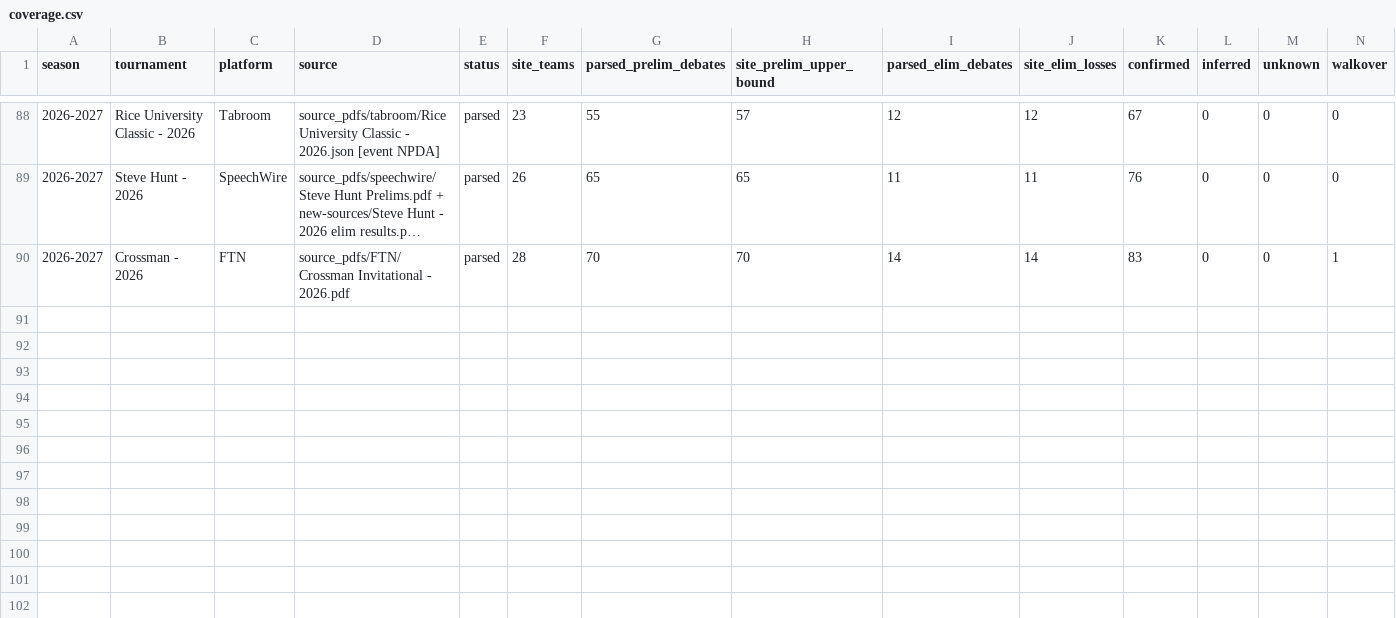
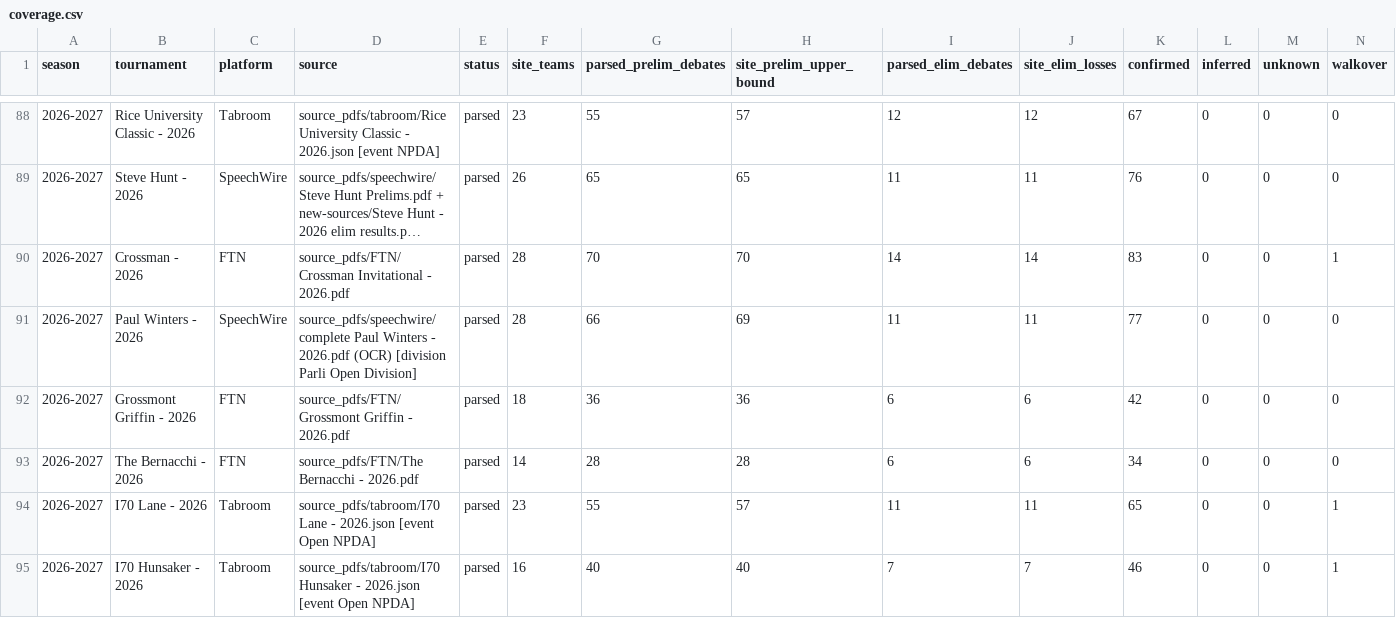
Before and after one commit to paulicydebate/NPTE-Rankings, a CSV file: tools/h2h/coverage.csv, drawn as a sheet; only a part is shown, gaps mark what is left out; long unchanged cells end in …; rows hold the shown columns only; the diff names each change by its address in the sheet, - before the commit and + after, or states it on an @@ line.

```diff
--- a/tools/h2h/coverage.csv
+++ b/tools/h2h/coverage.csv
+row 91: 2026-2027 | Paul Winters - 2026 | SpeechWire | source_pdfs/speechwire/complete Paul Winters - 2026.pdf (OCR) [division Parli Open Division] | parsed | 28 | 66 | 69 | 11 | 11 | 77 | 0 | 0 | 0
+row 92: 2026-2027 | Grossmont Griffin - 2026 | FTN | source_pdfs/FTN/Grossmont Griffin - 2026.pdf | parsed | 18 | 36 | 36 | 6 | 6 | 42 | 0 | 0 | 0
+row 93: 2026-2027 | The Bernacchi - 2026 | FTN | source_pdfs/FTN/The Bernacchi - 2026.pdf | parsed | 14 | 28 | 28 | 6 | 6 | 34 | 0 | 0 | 0
+row 94: 2026-2027 | I70 Lane - 2026 | Tabroom | source_pdfs/tabroom/I70 Lane - 2026.json [event Open NPDA] | parsed | 23 | 55 | 57 | 11 | 11 | 65 | 0 | 0 | 1
+row 95: 2026-2027 | I70 Hunsaker - 2026 | Tabroom | source_pdfs/tabroom/I70 Hunsaker - 2026.json [event Open NPDA] | parsed | 16 | 40 | 40 | 7 | 7 | 46 | 0 | 0 | 1
```
Also changed, not shown: tools/h2h/debater_ids.csv, tools/h2h/uncertain_matches.csv, 18 other files.
